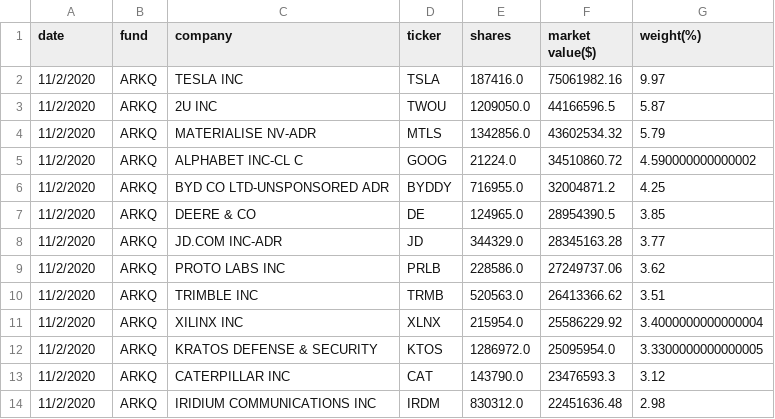
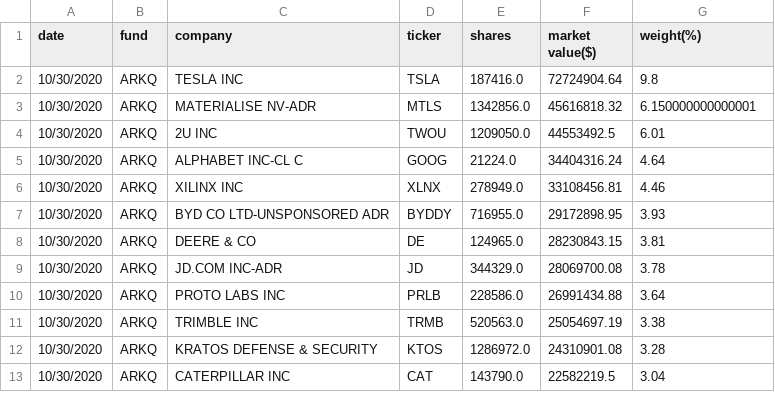
Before and after one commit to patorn/ark-invest-scraper, a CSV file: holdings/ARK_AUTONOMOUS_TECHNOLOGY_&_ROBOTICS_ETF_ARKQ_HOLDINGS.csv, drawn as a sheet; only a part is shown; the diff covers the shown part only.

```diff
--- a/holdings/ARK_AUTONOMOUS_TECHNOLOGY_&_ROBOTICS_ETF_ARKQ_HOLDINGS.csv
+++ b/holdings/ARK_AUTONOMOUS_TECHNOLOGY_&_ROBOTICS_ETF_ARKQ_HOLDINGS.csv
@@ -1,14 +1,13 @@
 date,fund,company,ticker,shares,market value($),weight(%)
-11/2/2020,ARKQ,TESLA INC,TSLA,187416.0,75061982.16,9.97
-11/2/2020,ARKQ,2U INC,TWOU,1209050.0,44166596.5,5.87
-11/2/2020,ARKQ,MATERIALISE NV-ADR,MTLS,1342856.0,43602534.32,5.79
-11/2/2020,ARKQ,ALPHABET INC-CL C,GOOG,21224.0,34510860.72,4.590000000000002
-11/2/2020,ARKQ,BYD CO LTD-UNSPONSORED ADR,BYDDY,716955.0,32004871.2,4.25
-11/2/2020,ARKQ,DEERE & CO,DE,124965.0,28954390.5,3.85
-11/2/2020,ARKQ,JD.COM INC-ADR,JD,344329.0,28345163.28,3.77
-11/2/2020,ARKQ,PROTO LABS INC,PRLB,228586.0,27249737.06,3.62
-11/2/2020,ARKQ,TRIMBLE INC,TRMB,520563.0,26413366.62,3.51
-11/2/2020,ARKQ,XILINX INC,XLNX,215954.0,25586229.92,3.4000000000000004
-11/2/2020,ARKQ,KRATOS DEFENSE & SECURITY,KTOS,1286972.0,25095954.0,3.3300000000000005
-11/2/2020,ARKQ,CATERPILLAR INC,CAT,143790.0,23476593.3,3.12
-11/2/2020,ARKQ,IRIDIUM COMMUNICATIONS INC,IRDM,830312.0,22451636.48,2.98
+10/30/2020,ARKQ,TESLA INC,TSLA,187416.0,72724904.64,9.8
+10/30/2020,ARKQ,MATERIALISE NV-ADR,MTLS,1342856.0,45616818.32,6.150000000000001
+10/30/2020,ARKQ,2U INC,TWOU,1209050.0,44553492.5,6.01
+10/30/2020,ARKQ,ALPHABET INC-CL C,GOOG,21224.0,34404316.24,4.64
+10/30/2020,ARKQ,XILINX INC,XLNX,278949.0,33108456.81,4.46
+10/30/2020,ARKQ,BYD CO LTD-UNSPONSORED ADR,BYDDY,716955.0,29172898.95,3.93
+10/30/2020,ARKQ,DEERE & CO,DE,124965.0,28230843.15,3.81
+10/30/2020,ARKQ,JD.COM INC-ADR,JD,344329.0,28069700.08,3.78
+10/30/2020,ARKQ,PROTO LABS INC,PRLB,228586.0,26991434.88,3.64
+10/30/2020,ARKQ,TRIMBLE INC,TRMB,520563.0,25054697.19,3.38
+10/30/2020,ARKQ,KRATOS DEFENSE & SECURITY,KTOS,1286972.0,24310901.08,3.28
+10/30/2020,ARKQ,CATERPILLAR INC,CAT,143790.0,22582219.5,3.04
```
Also changed, not shown: 5 added rows, 5 removed rows and 63 edited cells elsewhere in this file, holdings/ARK_FINTECH_INNOVATION_ETF_ARKF_HOLDINGS.csv, holdings/ARK_GENOMIC_REVOLUTION_MULTISECTOR_ETF_ARKG_HOLDINGS.csv, 2 other files.
